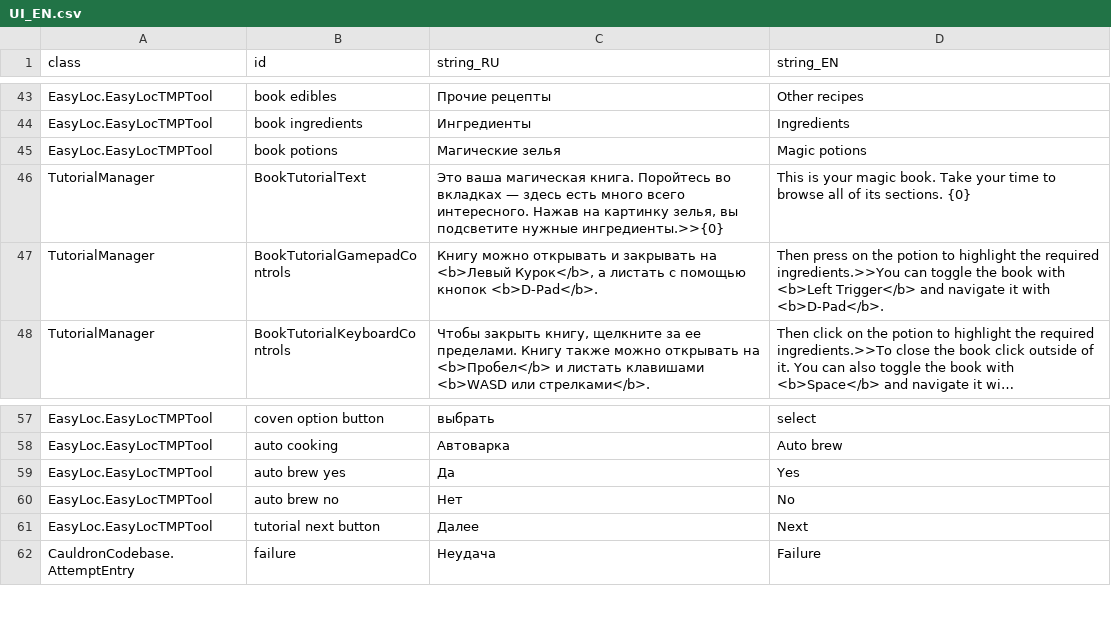
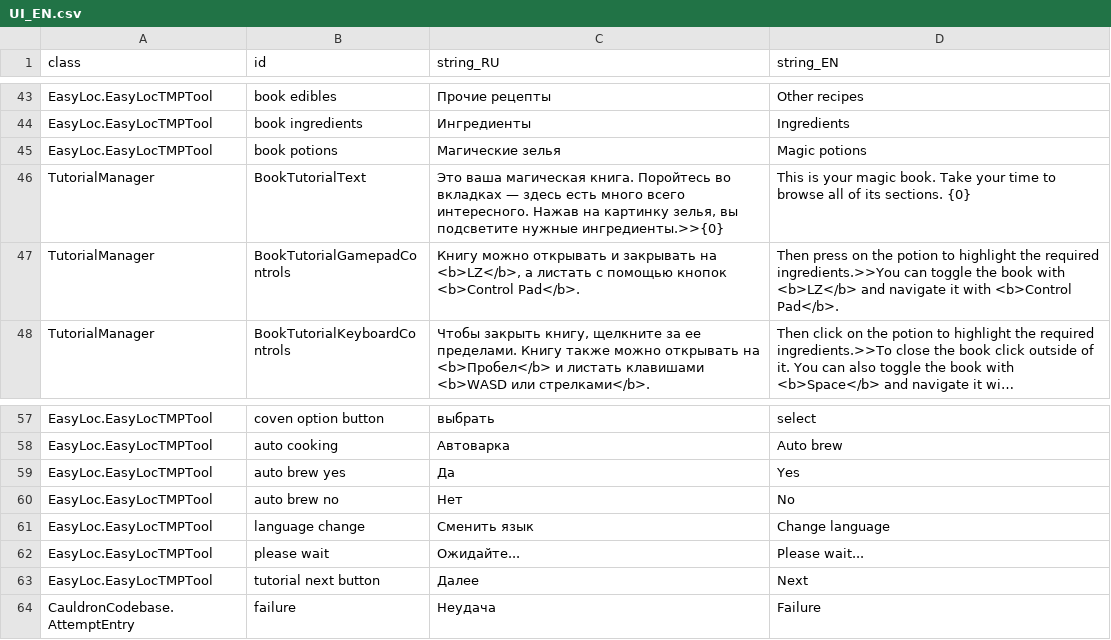
Before and after one commit to MoreenTissedy/LudumDare50, a CSV file: Cauldron/Assets/Localize/UI_EN.csv, drawn as a sheet; only a part is shown, gaps mark what is left out; long unchanged cells end in …; the diff names each change by its address in the sheet, - before the commit and + after, or states it on an @@ line.

Commit message:
Fade blocker with wait label and minor stuff

```diff
--- a/Cauldron/Assets/Localize/UI_EN.csv
+++ b/Cauldron/Assets/Localize/UI_EN.csv
-C47 (string_RU): …закрывать на <b>Левый Курок</b>, а листать с помощью кнопок <b>D-Pad</b>.
+C47 (string_RU): …закрывать на <b>LZ</b>, а листать с помощью кнопок <b>Control Pad</b>.
-D47 (string_EN): …book with <b>Left Trigger</b> and navigate it with <b>D-Pad</b>.
+D47 (string_EN): …book with <b>LZ</b> and navigate it with <b>Control Pad</b>.
+row 61: EasyLoc.EasyLocTMPTool | language change | Сменить язык | Change language
+row 62: EasyLoc.EasyLocTMPTool | please wait | Ожидайте... | Please wait...
```
Also changed, not shown: 21 other files.
